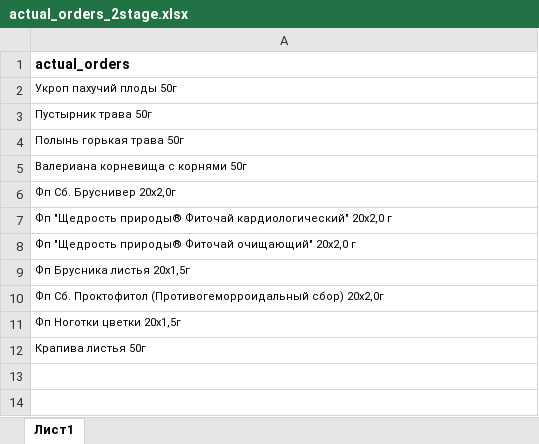
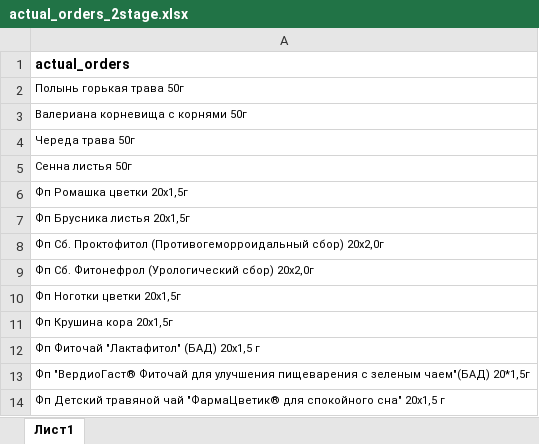
Before and after one commit to andreykoz82/StockAnalysis, an Excel workbook: data/actual_orders_2stage.xlsx, sheet Лист1, drawn as a sheet; values as stored, in another font and other column widths than the file's, no borders; removed rows and columns are numbered as before the commit, all else as after; the diff names each change by its address in the sheet, - before the commit and + after, or states it on an @@ line.

```diff
--- a/data/actual_orders_2stage.xlsx (sheet Лист1)
+++ b/data/actual_orders_2stage.xlsx (sheet Лист1)
-row 2: Укроп пахучий плоды 50г
-row 3: Пустырник трава 50г
-A4: Фп Сб. Бруснивер 20x2,0г
+A4: Череда трава 50г
-A5: Фп "Щедрость природы® Фиточай кардиологический" 20х2,0 г
+A5: Сенна листья 50г
-A6: Фп "Щедрость природы® Фиточай очищающий" 20х2,0 г
+A6: Фп Ромашка цветки 20x1,5г
+row 9: Фп Сб. Фитонефрол (Урологический сбор) 20x2,0г
-A11: Крапива листья 50г
+A11: Фп Крушина кора 20x1,5г
+row 12: Фп Фиточай "Лактафитол" (БАД) 20х1,5 г
+row 13: Фп "ВердиоГаст® Фиточай для улучшения пищеварения с зеленым чаем"(БАД) 20*1,5г
+row 14: Фп Детский травяной чай "ФармаЦветик® для спокойного сна" 20х1,5 г
```
Also changed, not shown: data/finished_goods_stocks.xlsx, data/materials_stocks.xlsx, 4 other files.
